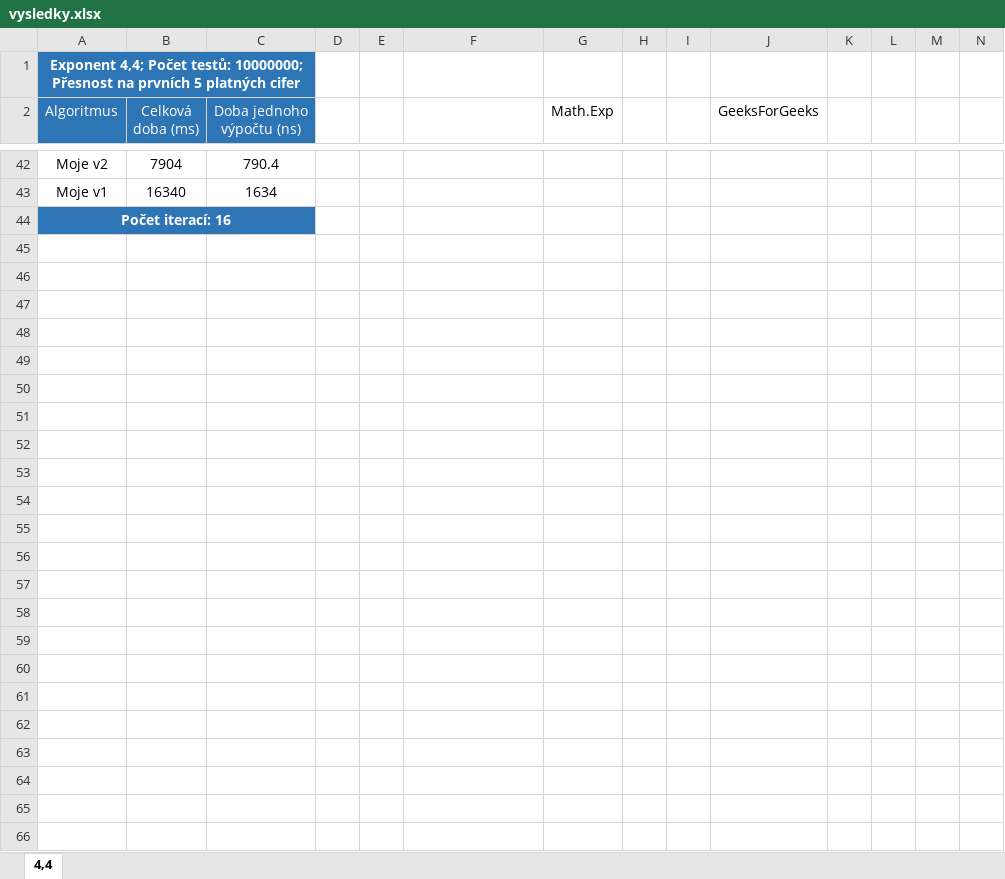
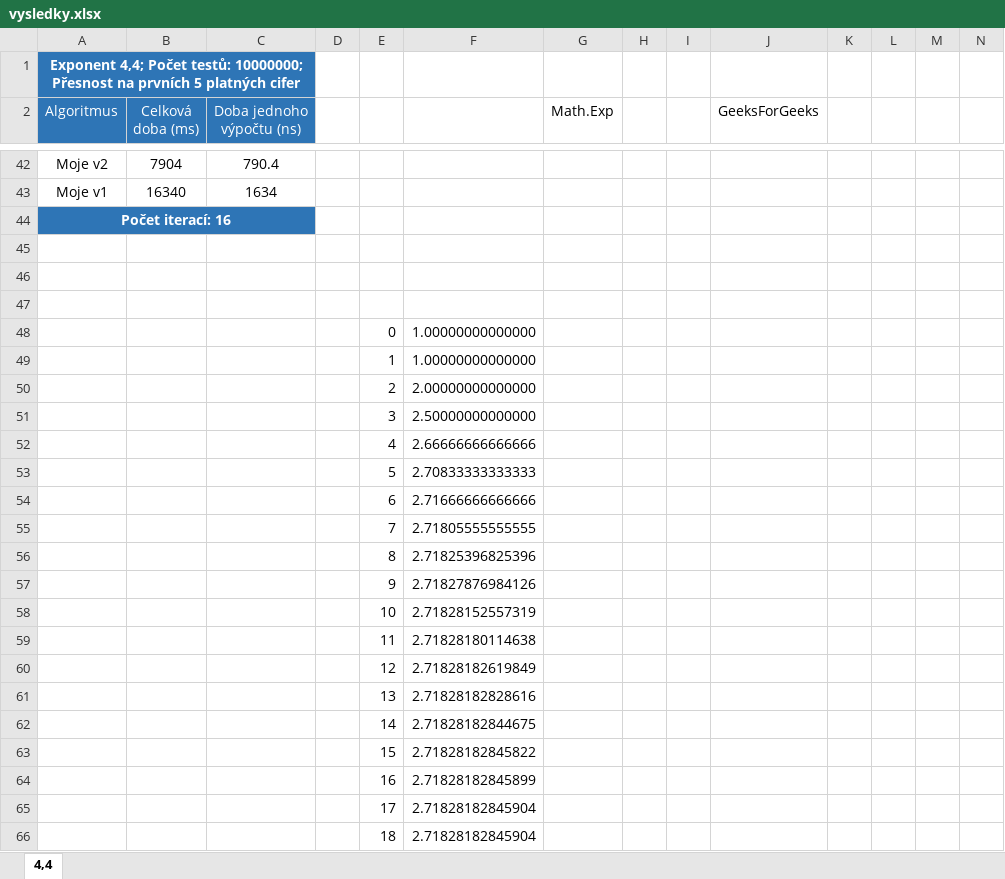
Before and after one commit to vitpetrik/4.-rocnik-SPSCV-obor-Automatizace, an Excel workbook: PRAXE/Samostudium 02/vysledky.xlsx, sheet 4,4, drawn as a sheet; only a part is shown, gaps mark what is left out; values as stored, in another font and other column widths than the file's, no borders; charts and pictures and table styles not drawn; rows hold the shown columns only; the diff names each change by its address in the sheet, - before the commit and + after, or states it on an @@ line.

```diff
--- a/PRAXE/Samostudium 02/vysledky.xlsx (sheet 4,4)
+++ b/PRAXE/Samostudium 02/vysledky.xlsx (sheet 4,4)
+row 45: (empty)
+row 46: (empty)
+row 47: (empty)
+row 48:  |  |  |  | 0 | 1.00000000000000
+row 49:  |  |  |  | 1 | 1.00000000000000
+row 50:  |  |  |  | 2 | 2.00000000000000
+row 51:  |  |  |  | 3 | 2.50000000000000
+row 52:  |  |  |  | 4 | 2.66666666666666
+row 53:  |  |  |  | 5 | 2.70833333333333
+row 54:  |  |  |  | 6 | 2.71666666666666
+row 55:  |  |  |  | 7 | 2.71805555555555
+row 56:  |  |  |  | 8 | 2.71825396825396
+row 57:  |  |  |  | 9 | 2.71827876984126
+row 58:  |  |  |  | 10 | 2.71828152557319
+row 59:  |  |  |  | 11 | 2.71828180114638
+row 60:  |  |  |  | 12 | 2.71828182619849
+row 61:  |  |  |  | 13 | 2.71828182828616
+row 62:  |  |  |  | 14 | 2.71828182844675
+row 63:  |  |  |  | 15 | 2.71828182845822
+row 64:  |  |  |  | 16 | 2.71828182845899
+row 65:  |  |  |  | 17 | 2.71828182845904
+row 66:  |  |  |  | 18 | 2.71828182845904
```
Also changed, not shown: charts or pictures, 4 other files.
